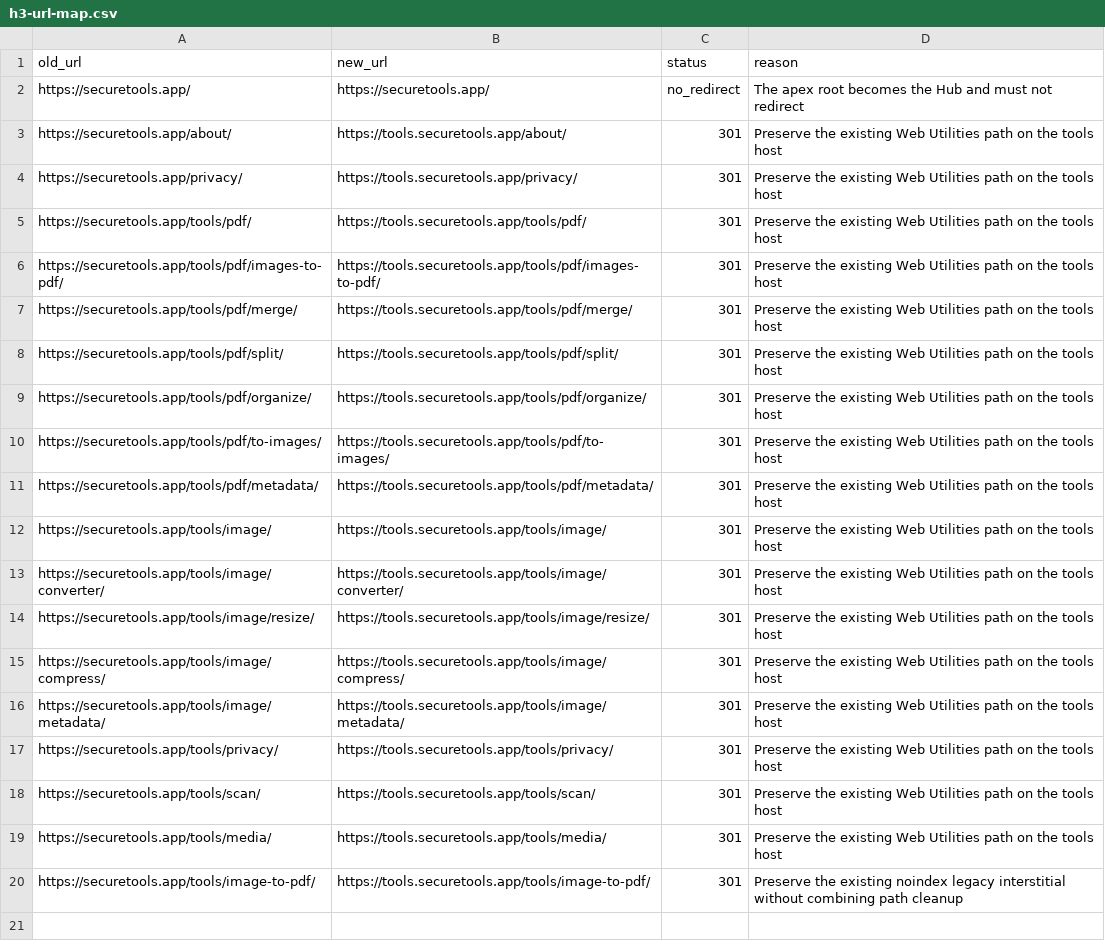
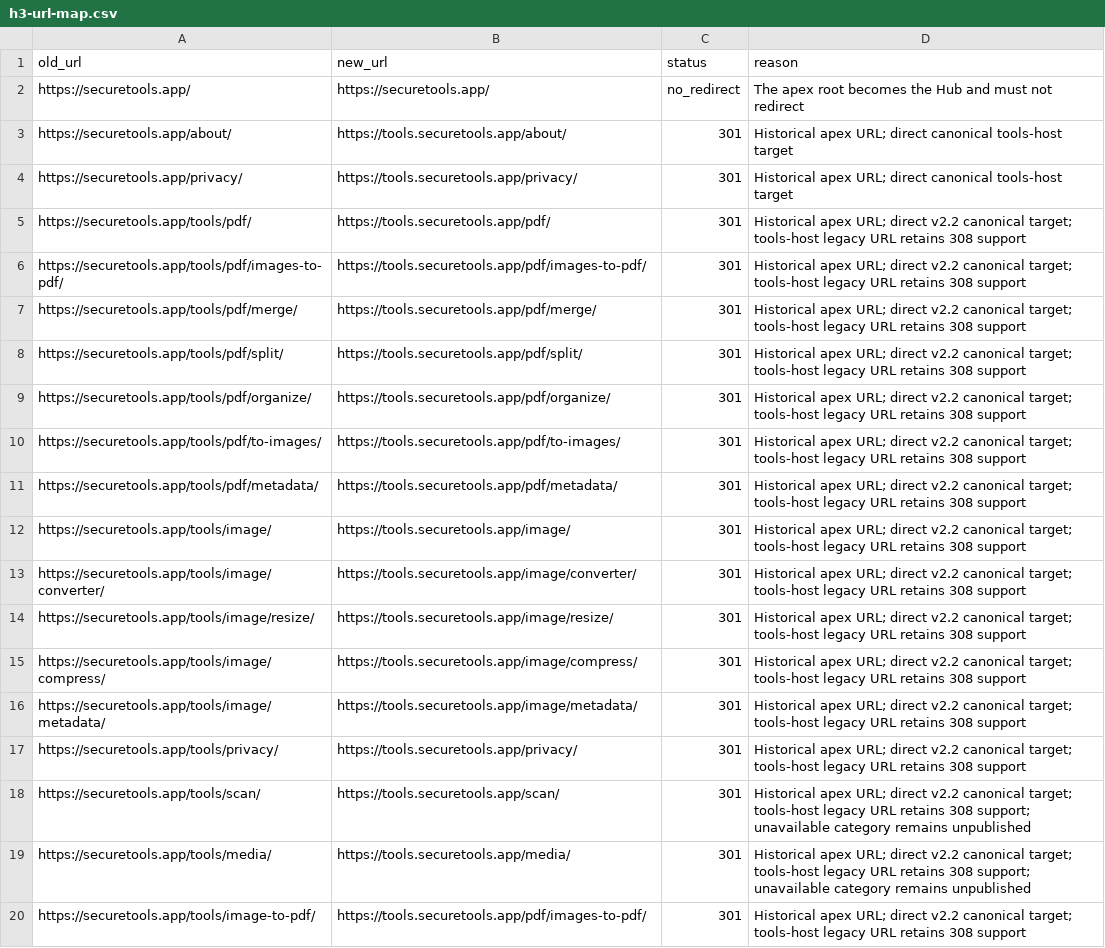
Before and after one commit to SecureToolsProject/hub, a CSV file: docs/migrations/h3-url-map.csv, drawn as a sheet; the diff names each change by its address in the sheet, - before the commit and + after, or states it on an @@ line.

Commit message:
🐛[Fix] Update Web Utilities links for v2.2

```diff
--- a/docs/migrations/h3-url-map.csv
+++ b/docs/migrations/h3-url-map.csv
-D3:D4 (reason): Preserve the existing Web Utilities path on the tools host
+D3:D4 (reason): Historical apex URL; direct canonical tools-host target
-B5 (new_url): https://tools.securetools.app/tools/pdf/
+B5 (new_url): https://tools.securetools.app/pdf/
-D5:D17 (reason): Preserve the existing Web Utilities path on the tools host
+D5:D17 (reason): Historical apex URL; direct v2.2 canonical target; tools-host legacy URL retains 308 support
-B6 (new_url): https://tools.securetools.app/tools/pdf/images-to-pdf/
+B6 (new_url): https://tools.securetools.app/pdf/images-to-pdf/
-B7 (new_url): https://tools.securetools.app/tools/pdf/merge/
+B7 (new_url): https://tools.securetools.app/pdf/merge/
-B8 (new_url): https://tools.securetools.app/tools/pdf/split/
+B8 (new_url): https://tools.securetools.app/pdf/split/
-B9 (new_url): https://tools.securetools.app/tools/pdf/organize/
+B9 (new_url): https://tools.securetools.app/pdf/organize/
-B10 (new_url): https://tools.securetools.app/tools/pdf/to-images/
+B10 (new_url): https://tools.securetools.app/pdf/to-images/
-B11 (new_url): https://tools.securetools.app/tools/pdf/metadata/
+B11 (new_url): https://tools.securetools.app/pdf/metadata/
-B12 (new_url): https://tools.securetools.app/tools/image/
+B12 (new_url): https://tools.securetools.app/image/
-B13 (new_url): https://tools.securetools.app/tools/image/converter/
+B13 (new_url): https://tools.securetools.app/image/converter/
-B14 (new_url): https://tools.securetools.app/tools/image/resize/
+B14 (new_url): https://tools.securetools.app/image/resize/
-B15 (new_url): https://tools.securetools.app/tools/image/compress/
+B15 (new_url): https://tools.securetools.app/image/compress/
-B16 (new_url): https://tools.securetools.app/tools/image/metadata/
+B16 (new_url): https://tools.securetools.app/image/metadata/
-B17 (new_url): https://tools.securetools.app/tools/privacy/
+B17 (new_url): https://tools.securetools.app/privacy/
-B18 (new_url): https://tools.securetools.app/tools/scan/
+B18 (new_url): https://tools.securetools.app/scan/
-D18:D19 (reason): Preserve the existing Web Utilities path on the tools host
+D18:D19 (reason): Historical apex URL; direct v2.2 canonical target; tools-host legacy URL retains 308 support; unavailable category remains unpublished
-B19 (new_url): https://tools.securetools.app/tools/media/
+B19 (new_url): https://tools.securetools.app/media/
-B20 (new_url): https://tools.securetools.app/tools/image-to-pdf/
+B20 (new_url): https://tools.securetools.app/pdf/images-to-pdf/
-D20 (reason): Preserve the existing noindex legacy interstitial without combining path cleanup
+D20 (reason): Historical apex URL; direct v2.2 canonical target; tools-host legacy URL retains 308 support
```
Also changed, not shown: 12 other files.
